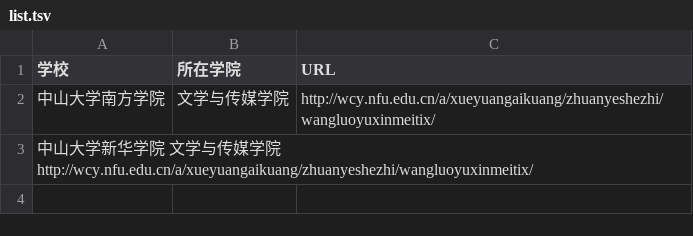
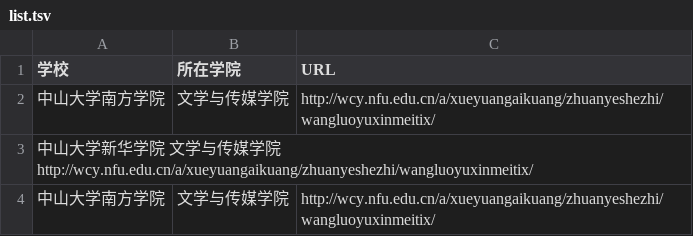
Before and after one commit to WuxueNewmedia/tsv_and_csv, a TSV file: list.tsv, drawn as a sheet; the diff names each change by its address in the sheet, - before the commit and + after, or states it on an @@ line.

Commit message:
新增中大南方学院信息

```diff
--- a/list.tsv
+++ b/list.tsv
+row 4: 中山大学南方学院 | 文学与传媒学院 | http://wcy.nfu.edu.cn/a/xueyuangaikuang/zhuanyeshezhi/wangluoyuxinmeitix/
```
